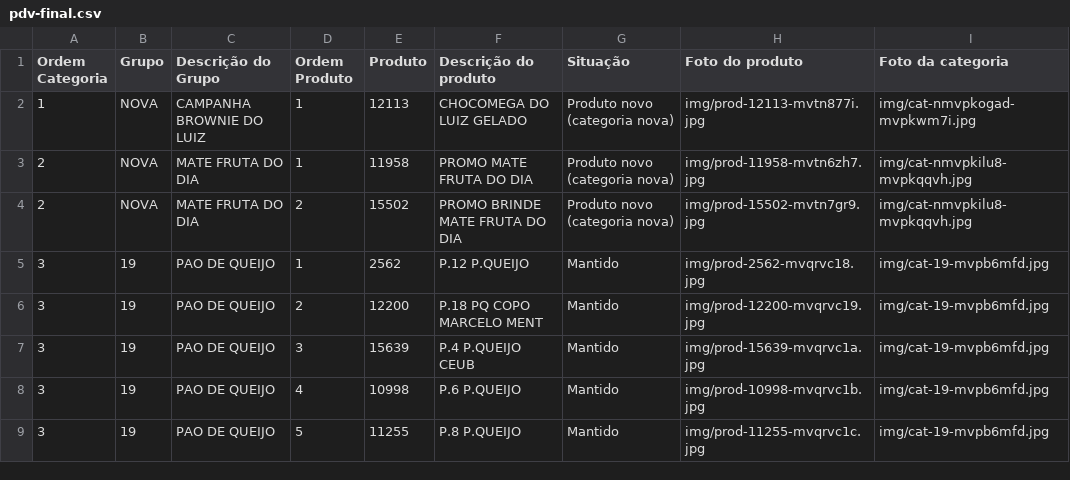
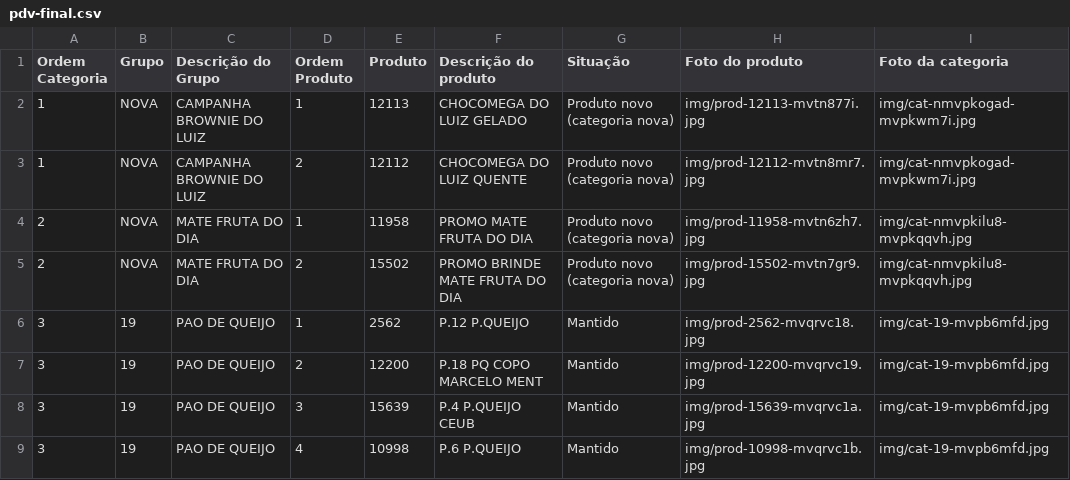
Before and after one commit to Ucasplayer/organizador-pdv-megamatte, a CSV file: data/pdv-final.csv, drawn as a sheet; only a part is shown; the shorter side is filled out with more unchanged rows.

Commit message:
Criou o produto CHOCOMEGA DO LUIZ QUENTE em CAMPANHA BROWNIE DO LUIZ

```diff
--- a/data/pdv-final.csv
+++ b/data/pdv-final.csv
@@ -2,2 +2,3 @@
 "1";"NOVA";"CAMPANHA BROWNIE DO LUIZ";"1";"12113";"CHOCOMEGA DO LUIZ GELADO";"Produto novo (categoria nova)";"img/prod-12113-mvtn877i.jpg";"img/cat-nmvpkogad-mvpkwm7i.jpg"
+"1";"NOVA";"CAMPANHA BROWNIE DO LUIZ";"2";"12112";"CHOCOMEGA DO LUIZ QUENTE";"Produto novo (categoria nova)";"img/prod-12112-mvtn8mr7.jpg";"img/cat-nmvpkogad-mvpkwm7i.jpg"
 "2";"NOVA";"MATE FRUTA DO DIA";"1";"11958";"PROMO MATE FRUTA DO DIA";"Produto novo (categoria nova)";"img/prod-11958-mvtn6zh7.jpg";"img/cat-nmvpkilu8-mvpkqqvh.jpg"
```
Also changed, not shown: 2 other files.
